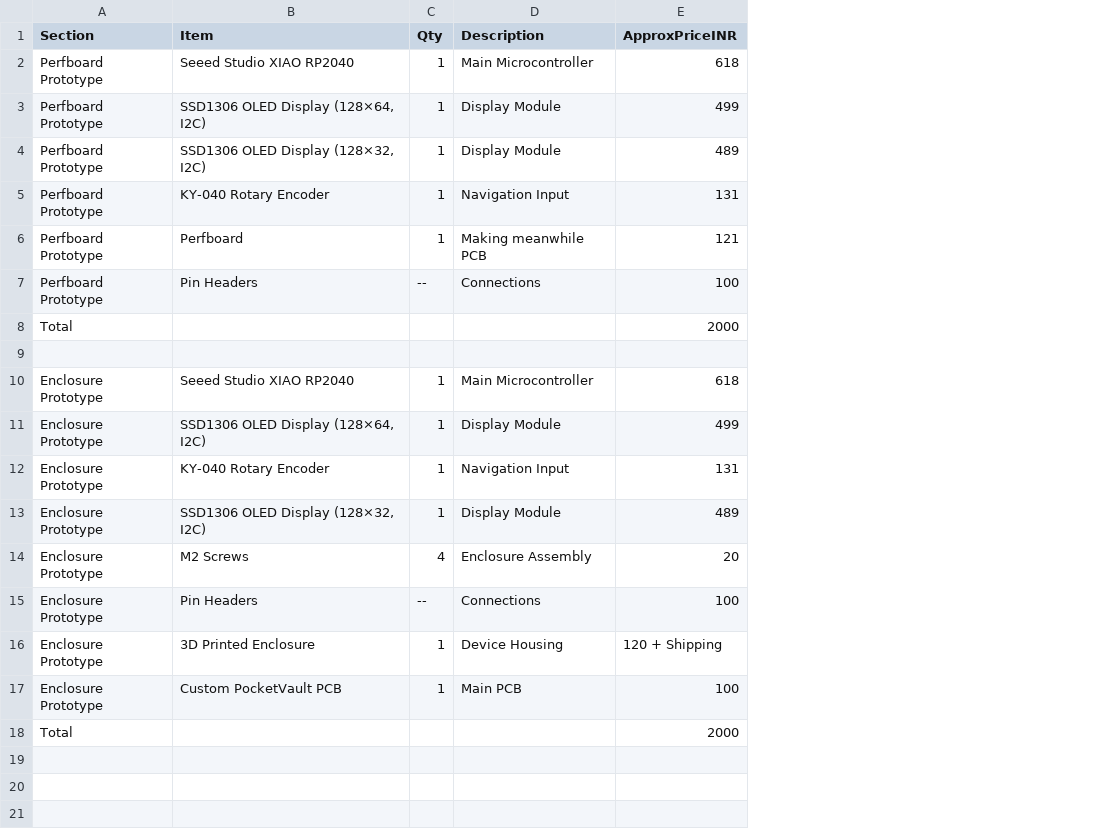
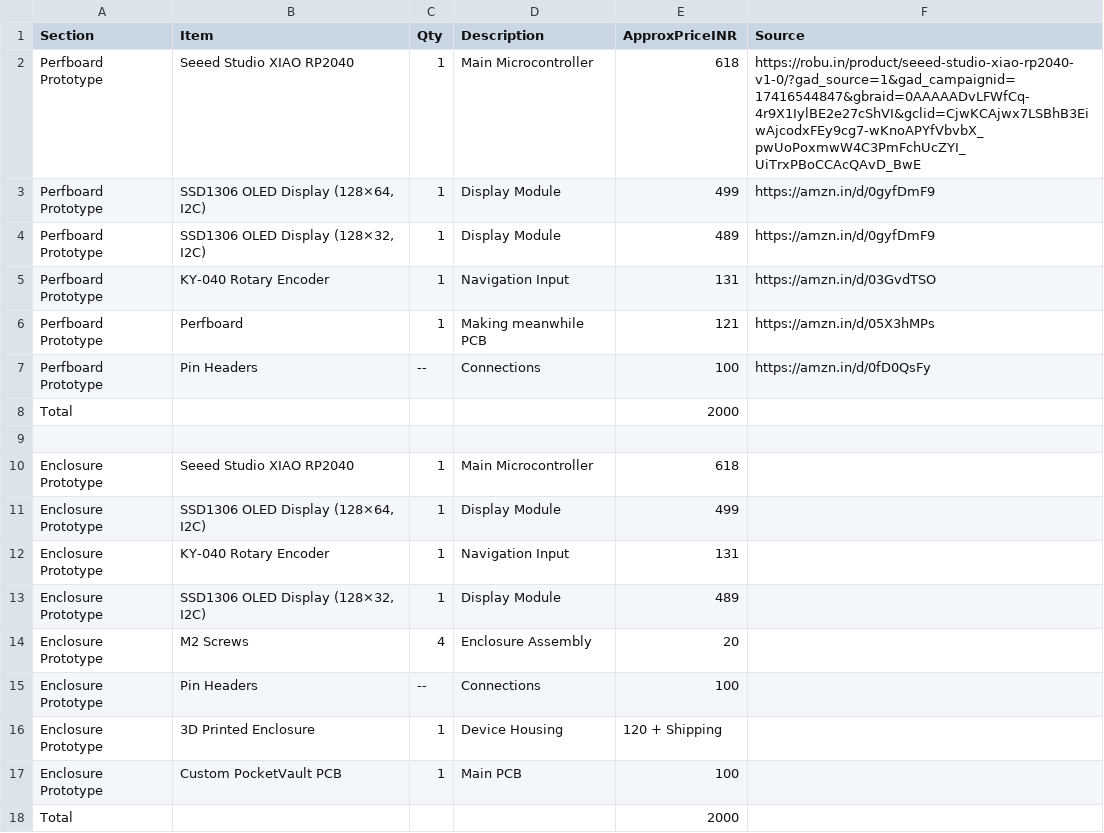
Before and after one commit to VedDevs/PocketVault, a CSV file: PocketVault_BOM.csv, drawn as a sheet; the diff names each change by its address in the sheet, - before the commit and + after, or states it on an @@ line.

Commit message:
Add source links to PocketVault BOM items
Added source URLs for components in the BOM.

```diff
--- a/PocketVault_BOM.csv
+++ b/PocketVault_BOM.csv
+column F (Source), rows 2-7: https://robu.in/product/seeed-studio-xiao-rp2040-v1-0/?gad_source=1&gad_campaignid=17416544847&gbraid=0AAAAADvLFWfCq-4r9X1IylBE2e27cShVI&gclid=CjwKCAjwx7LSBhB3EiwAjcodxFEy9cg7-wKnoAPYfVbvbX_pwUoPoxmwW4C3PmFchUcZYI_UiTrxPBoCCAcQAvD_BwE | https://amzn.in/d/0gyfDmF9 | https://amzn.in/d/0gyfDmF9 | https://amzn.in/d/03GvdTSO | https://amzn.in/d/05X3hMPs | https://amzn.in/d/0fD0QsFy
```
